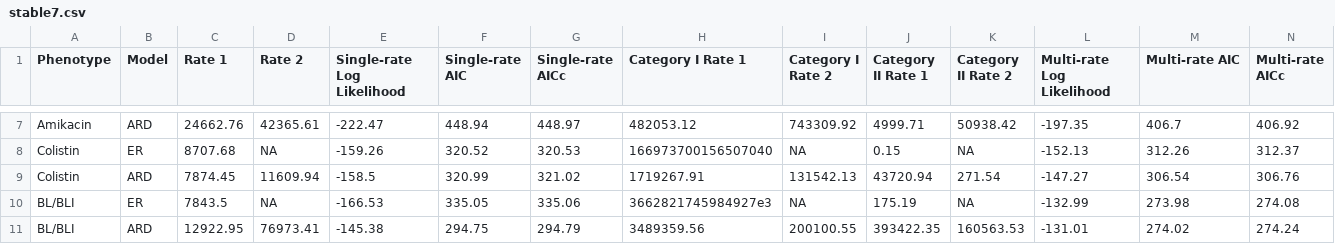
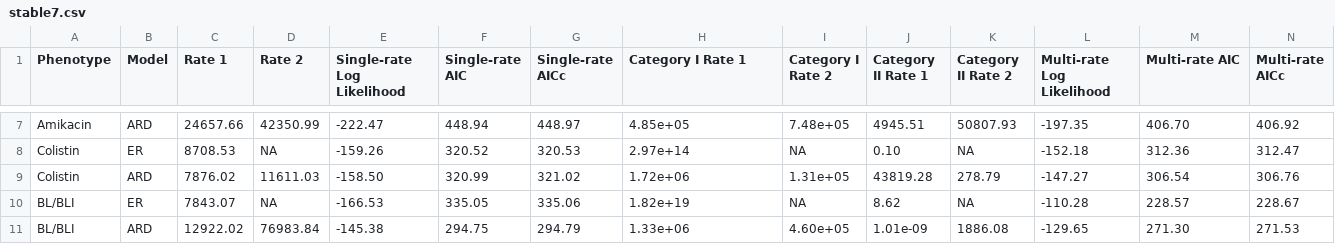
Before and after one commit to kylegontjes/phylogenetic-resistance-ms, a CSV file: tables/stable7.csv, drawn as a sheet; only a part is shown, gaps mark what is left out; removed rows and columns are numbered as before the commit, all else as after; rows hold the shown columns only; the diff covers the shown part only; the diff names each change by its address in the sheet, - before the commit and + after, or states it on an @@ line.

Commit message:
add corHMM rate differences tables

```diff
--- a/tables/stable7.csv
+++ b/tables/stable7.csv
-C7 (Rate 1): 24662.76
+C7 (Rate 1): 24657.66
-D7 (Rate 2): 42365.61
+D7 (Rate 2): 42350.99
-H7 (Category I Rate 1): 482053.12
+H7 (Category I Rate 1): 4.85e+05
-I7 (Category I Rate 2): 743309.92
+I7 (Category I Rate 2): 7.48e+05
-J7 (Category II Rate 1): 4999.71
+J7 (Category II Rate 1): 4945.51
-K7 (Category II Rate 2): 50938.42
+K7 (Category II Rate 2): 50807.93
-M7 (Multi-rate AIC): 406.7
+M7 (Multi-rate AIC): 406.70
-C8 (Rate 1): 8707.68
+C8 (Rate 1): 8708.53
-H8 (Category I Rate 1): 166973700156507040
+H8 (Category I Rate 1): 2.97e+14
-J8 (Category II Rate 1): 0.15
+J8 (Category II Rate 1): 0.10
-L8 (Multi-rate Log Likelihood): -152.13
+L8 (Multi-rate Log Likelihood): -152.18
-M8 (Multi-rate AIC): 312.26
+M8 (Multi-rate AIC): 312.36
-N8 (Multi-rate AICc): 312.37
+N8 (Multi-rate AICc): 312.47
-C9 (Rate 1): 7874.45
+C9 (Rate 1): 7876.02
-D9 (Rate 2): 11609.94
+D9 (Rate 2): 11611.03
-E9 (Single-rate Log Likelihood): -158.5
+E9 (Single-rate Log Likelihood): -158.50
-H9 (Category I Rate 1): 1719267.91
+H9 (Category I Rate 1): 1.72e+06
-I9 (Category I Rate 2): 131542.13
+I9 (Category I Rate 2): 1.31e+05
-J9 (Category II Rate 1): 43720.94
+J9 (Category II Rate 1): 43819.28
-K9 (Category II Rate 2): 271.54
+K9 (Category II Rate 2): 278.79
-C10 (Rate 1): 7843.5
+C10 (Rate 1): 7843.07
-H10 (Category I Rate 1): 3662821745984927e3
+H10 (Category I Rate 1): 1.82e+19
-J10 (Category II Rate 1): 175.19
+J10 (Category II Rate 1): 8.62
-L10 (Multi-rate Log Likelihood): -132.99
+L10 (Multi-rate Log Likelihood): -110.28
-M10 (Multi-rate AIC): 273.98
+M10 (Multi-rate AIC): 228.57
-N10 (Multi-rate AICc): 274.08
+N10 (Multi-rate AICc): 228.67
-row 11: BL/BLI | ARD | 12922.95 | 76973.41 | -145.38 | 294.75 | 294.79 | 3489359.56 | 200100.55 | 393422.35 | 160563.53 | -131.01 | 274.02 | 274.24
+row 11: BL/BLI | ARD | 12922.02 | 76983.84 | -145.38 | 294.75 | 294.79 | 1.33e+06 | 4.60e+05 | 1.01e-09 | 1886.08 | -129.65 | 271.30 | 271.53
```
Also changed, not shown: 28 edited cells elsewhere in this file, 3 other files.
